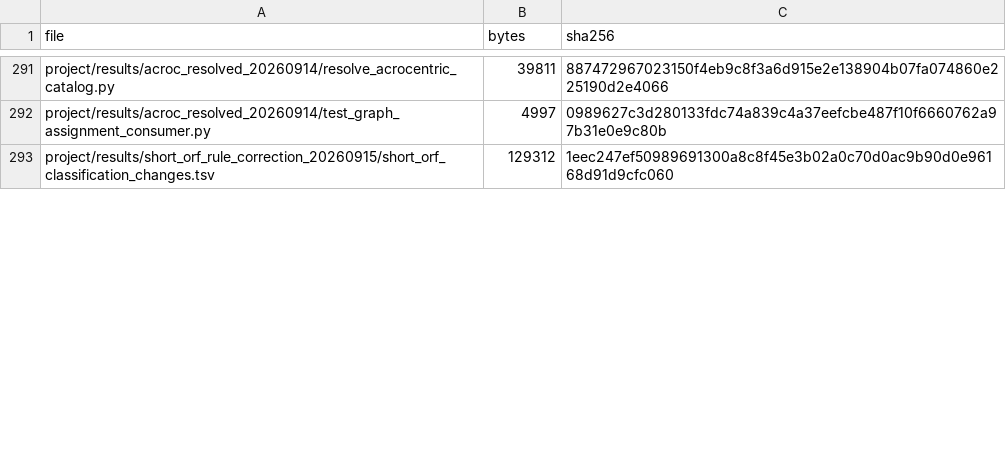
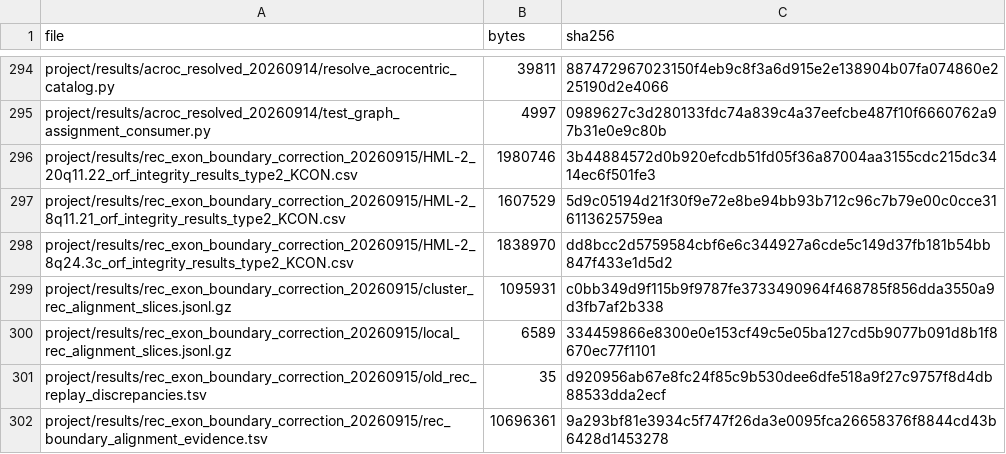
Before and after one commit to dmworstell/hml2-pangenome, a TSV file: release_manifest.tsv, drawn as a sheet; only a part is shown, gaps mark what is left out; the shorter side is filled out with more unchanged rows; the diff covers the shown part only.

Commit message:
Correct Rec stop-codon boundary and reproduce all recalled alleles

```diff
--- a/release_manifest.tsv
+++ b/release_manifest.tsv
@@ -292 +295,8 @@ project/results/acroc_resolved_20260914/resolve_acrocentric_catalog.py	39811	887
 project/results/acroc_resolved_20260914/test_graph_assignment_consumer.py	4997	0989627c3d280133fdc74a839c4a37eefcbe487f10f6660762a97b31e0e9c80b
+project/results/rec_exon_boundary_correction_20260915/HML-2_20q11.22_orf_integrity_results_type2_KCON.csv	1980746	3b44884572d0b920efcdb51fd05f36a87004aa3155cdc215dc3414ec6f501fe3
+project/results/rec_exon_boundary_correction_20260915/HML-2_8q11.21_orf_integrity_results_type2_KCON.csv	1607529	5d9c05194d21f30f9e72e8be94bb93b712c96c7b79e00c0cce316113625759ea
+project/results/rec_exon_boundary_correction_20260915/HML-2_8q24.3c_orf_integrity_results_type2_KCON.csv	1838970	dd8bcc2d5759584cbf6e6c344927a6cde5c149d37fb181b54bb847f433e1d5d2
+project/results/rec_exon_boundary_correction_20260915/cluster_rec_alignment_slices.jsonl.gz	1095931	c0bb349d9f115b9f9787fe3733490964f468785f856dda3550a9d3fb7af2b338
+project/results/rec_exon_boundary_correction_20260915/local_rec_alignment_slices.jsonl.gz	6589	334459866e8300e0e153cf49c5e05ba127cd5b9077b091d8b1f8670ec77f1101
+project/results/rec_exon_boundary_correction_20260915/old_rec_replay_discrepancies.tsv	35	d920956ab67e8fc24f85c9b530dee6dfe518a9f27c9757f8d4db88533dda2ecf
+project/results/rec_exon_boundary_correction_20260915/rec_boundary_alignment_evidence.tsv	10696361	9a293bf81e3934c5f747f26da3e0095fca26658376f8844cd43b6428d1453278
```
Also changed, not shown: 8 added rows and 40 edited cells elsewhere in this file, Supplementary_Data/source_manifest.tsv, external_inputs.tsv, 32 other files.
